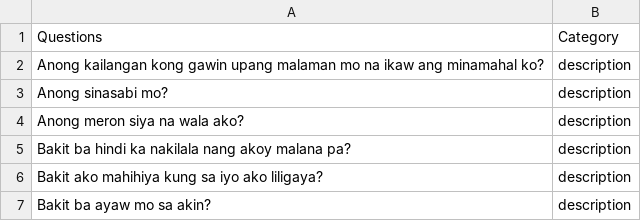
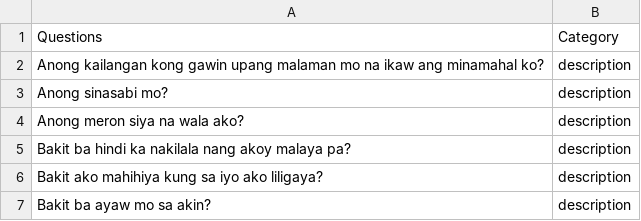
Before and after one commit to faielomente/tagalog-question-classification, a CSV file: files/labelled_data.csv, drawn as a sheet; only a part is shown.

```diff
--- a/files/labelled_data.csv
+++ b/files/labelled_data.csv
@@ -4,3 +4,3 @@ Anong sinasabi mo?,description
 Anong meron siya na wala ako?,description
-Bakit ba hindi ka nakilala nang akoy malana pa?,description
+Bakit ba hindi ka nakilala nang akoy malaya pa?,description
 Bakit ako mahihiya kung sa iyo ako liligaya?,description
```
Also changed, not shown: 2 other files.
